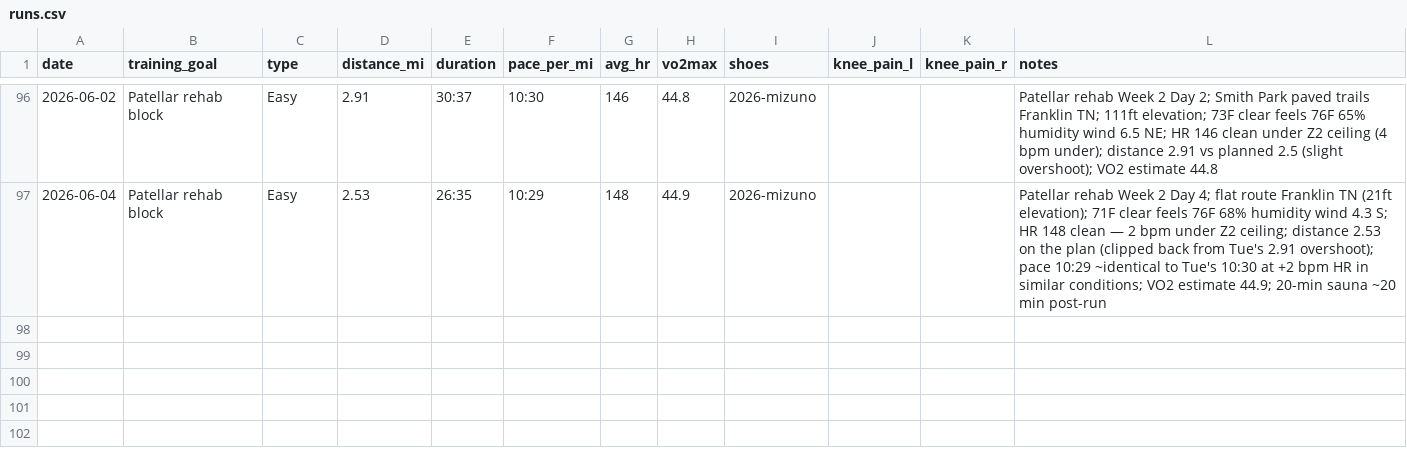
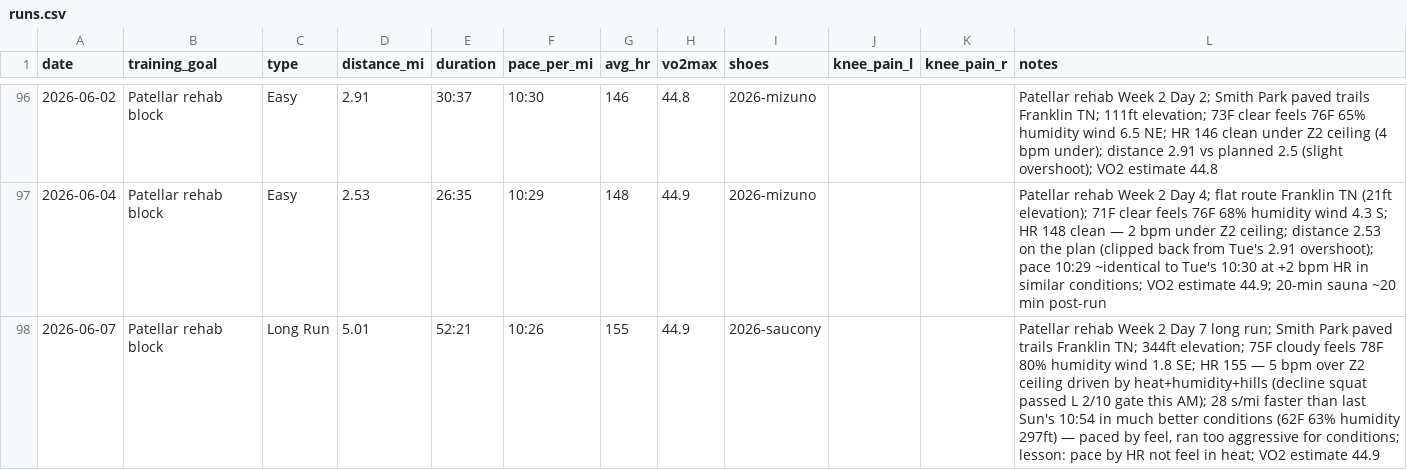
Before and after one commit to mcnewcp/ai-running-coach, a CSV file: data/runs.csv, drawn as a sheet; only a part is shown, gaps mark what is left out; the diff names each change by its address in the sheet, - before the commit and + after, or states it on an @@ line.

```diff
--- a/data/runs.csv
+++ b/data/runs.csv
+row 98: 2026-06-07 | Patellar rehab block | Long Run | 5.01 | 52:21 | 10:26 | 155 | 44.9 | 2026-saucony |  |  | Patellar rehab Week 2 Day 7 long run; Smith Park paved trails Franklin TN; 344ft elevation; 75F cloudy feels 78F 80% humidity wind 1.8 SE; HR 155 — 5 bpm over Z2 ceiling driven by heat+humidity+hills (decline squat passed L 2/10 gate this AM); 28 s/mi faster than last Sun's 10:54 in much better conditions (62F 63% humidity 297ft) — paced by feel, ran too aggressive for conditions; lesson: pace by HR not feel in heat; VO2 estimate 44.9
```
Also changed, not shown: 2 other files.
